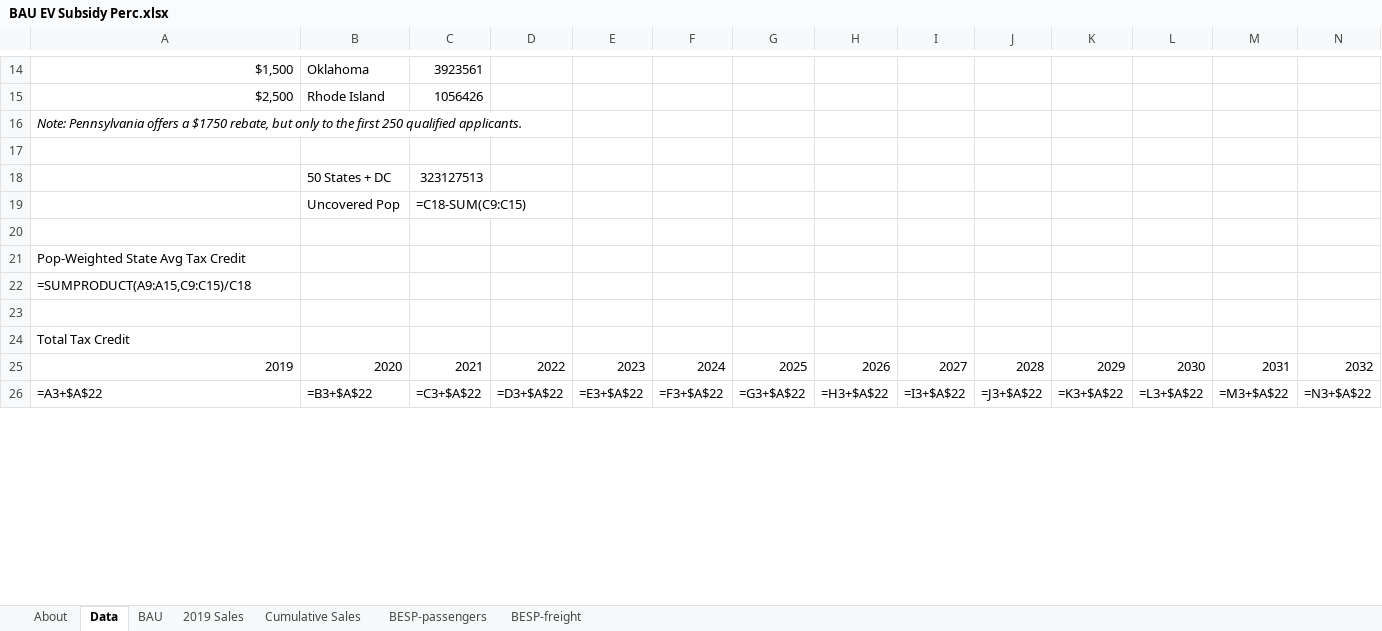
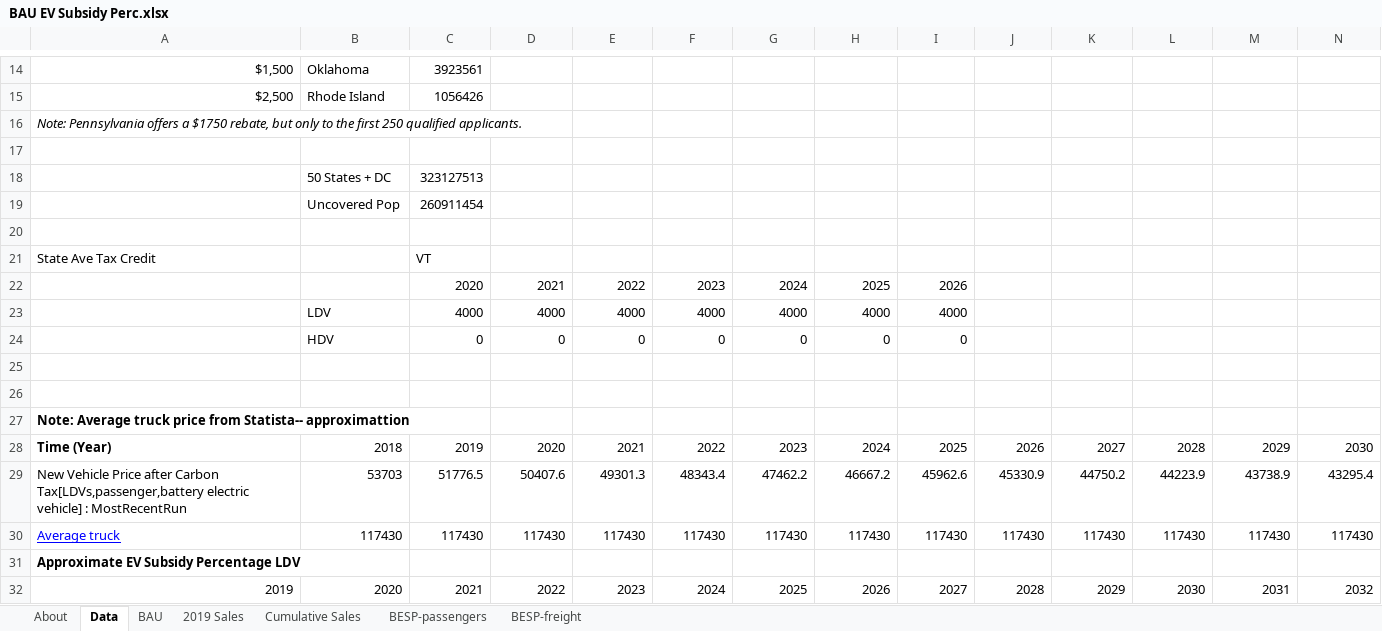
Before and after one commit to EnergyInnovation/eps-vermont, an Excel workbook: InputData/trans/BESP/BAU EV Subsidy Perc.xlsx, sheet Data, drawn as a sheet; only a part is shown, gaps mark what is left out; values as stored, in another font and other column widths than the file's, no borders; formulas without a stored value are shown as written; removed rows and columns are numbered as before the commit, all else as after; rows hold the shown columns only; the diff covers the shown part only; the diff names each change by its address in the sheet, - before the commit and + after, or states it on an @@ line.

```diff
--- a/InputData/trans/BESP/BAU EV Subsidy Perc.xlsx (sheet Data)
+++ b/InputData/trans/BESP/BAU EV Subsidy Perc.xlsx (sheet Data)
-C19: =C18-SUM(C9:C15)
+C19: 260911454
-row 21: Pop-Weighted State Avg Tax Credit
-row 22: =SUMPRODUCT(A9:A15,C9:C15)/C18
+row 21: State Ave Tax Credit |  | VT
+row 22:  |  | 2020 | 2021 | 2022 | 2023 | 2024 | 2025 | 2026
+row 23:  | LDV | 4000 | 4000 | 4000 | 4000 | 4000 | 4000 | 4000
+row 24:  | HDV | 0 | 0 | 0 | 0 | 0 | 0 | 0
+row 26: (empty)
-A27: Total Tax Credit
+A27: Note: Average truck price from Statista-- approximattion
-A27 bold: off
+A27 bold: on
+row 28: Time (Year) | 2018 | 2019 | 2020 | 2021 | 2022 | 2023 | 2024 | 2025 | 2026 | 2027 | 2028 | 2029 | 2030
+row 29: New Vehicle Price after Carbon Tax[LDVs,passenger,battery electric vehicle] : MostRecentRun | 53703 | 51776.5 | 50407.6 | 49301.3 | 48343.4 | 47462.2 | 46667.2 | 45962.6 | 45330.9 | 44750.2 | 44223.9 | 43738.9 | 43295.4
+row 30: Average truck | 117430 | 117430 | 117430 | 117430 | 117430 | 117430 | 117430 | 117430 | 117430 | 117430 | 117430 | 117430 | 117430
+row 31: Approximate EV Subsidy Percentage LDV
-row 26: =A3+$A$22 | =B3+$A$22 | =C3+$A$22 | =D3+$A$22 | =E3+$A$22 | =F3+$A$22 | =G3+$A$22 | =H3+$A$22 | =I3+$A$22 | =J3+$A$22 | =K3+$A$22 | =L3+$A$22 | =M3+$A$22 | =N3+$A$22
```
Also changed, not shown: 20 added rows, 5 removed rows, 34 edited cells and cell formats elsewhere in this sheet, sheet BAU, sheet BESP-passengers, sheet About, InputData/land/BLAPE/BAU LULUCF Anthro Pollutant Emis.xlsx, 17 other files.
